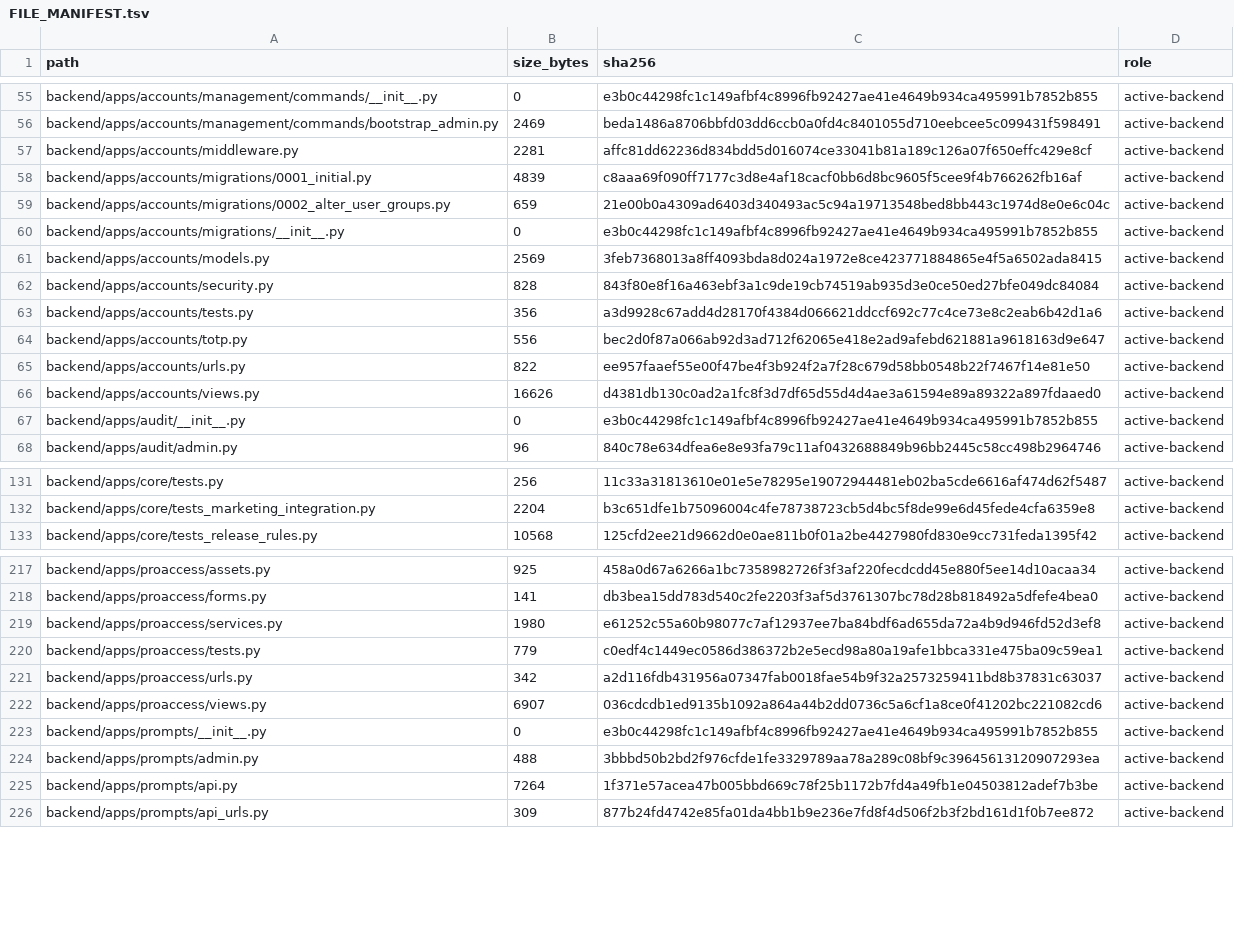
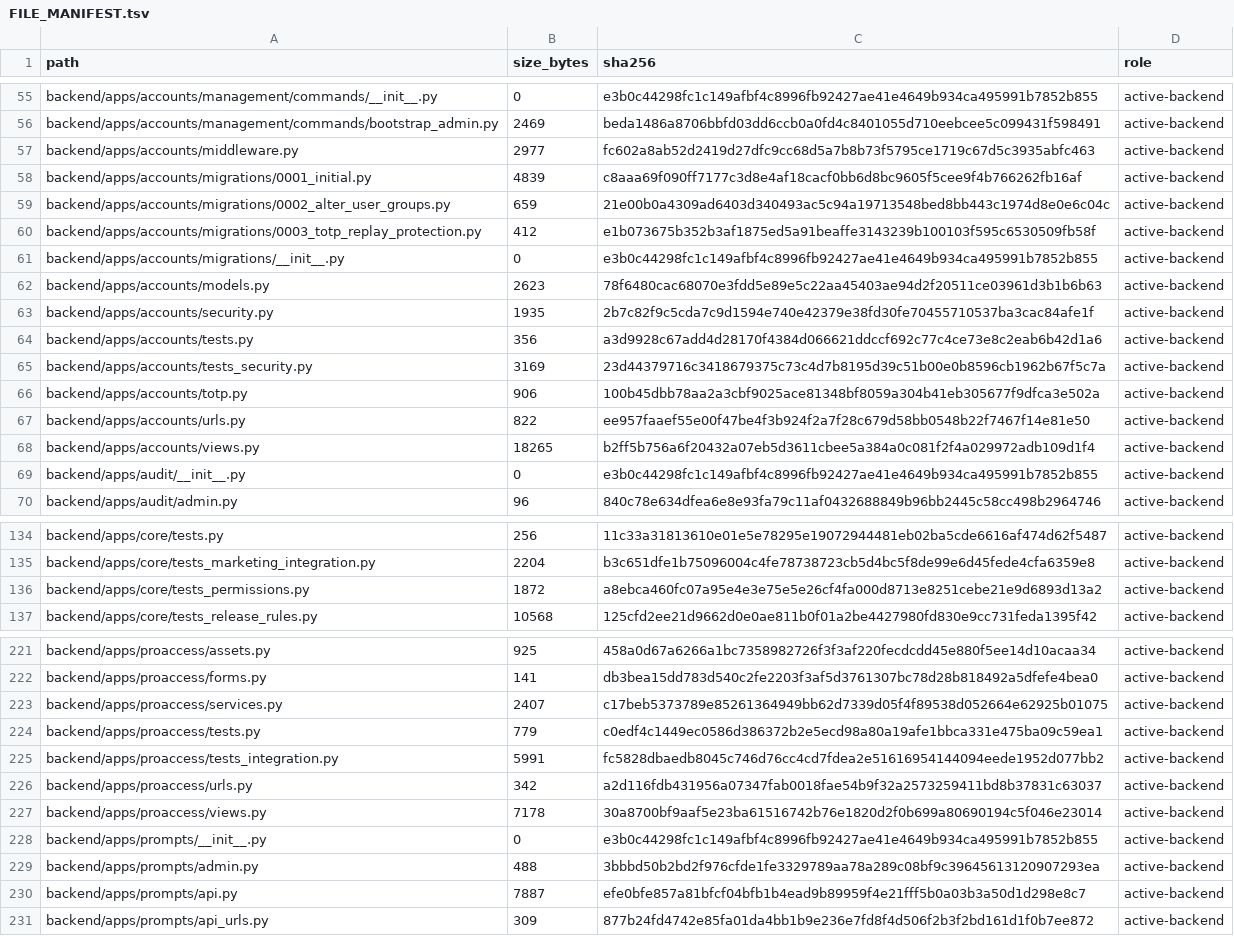
Before and after one commit to deckewandboden/prompmaster, a TSV file: FILE_MANIFEST.tsv, drawn as a sheet; only a part is shown, gaps mark what is left out; the diff covers the shown part only.

Commit message:
Fix real Pro cookie access, isolate admin reads and harden account security

```diff
--- a/FILE_MANIFEST.tsv
+++ b/FILE_MANIFEST.tsv
@@ -56,12 +56,14 @@ backend/apps/accounts/management/commands/__init__.py	0	e3b0c44298fc1c149afbf4c8
 backend/apps/accounts/management/commands/bootstrap_admin.py	2469	beda1486a8706bbfd03dd6ccb0a0fd4c8401055d710eebcee5c099431f598491	active-backend
-backend/apps/accounts/middleware.py	2281	affc81dd62236d834bdd5d016074ce33041b81a189c126a07f650effc429e8cf	active-backend
+backend/apps/accounts/middleware.py	2977	fc602a8ab52d2419d27dfc9cc68d5a7b8b73f5795ce1719c67d5c3935abfc463	active-backend
 backend/apps/accounts/migrations/0001_initial.py	4839	c8aaa69f090ff7177c3d8e4af18cacf0bb6d8bc9605f5cee9f4b766262fb16af	active-backend
 backend/apps/accounts/migrations/0002_alter_user_groups.py	659	21e00b0a4309ad6403d340493ac5c94a19713548bed8bb443c1974d8e0e6c04c	active-backend
+backend/apps/accounts/migrations/0003_totp_replay_protection.py	412	e1b073675b352b3af1875ed5a91beaffe3143239b100103f595c6530509fb58f	active-backend
 backend/apps/accounts/migrations/__init__.py	0	e3b0c44298fc1c149afbf4c8996fb92427ae41e4649b934ca495991b7852b855	active-backend
-backend/apps/accounts/models.py	2569	3feb7368013a8ff4093bda8d024a1972e8ce423771884865e4f5a6502ada8415	active-backend
-backend/apps/accounts/security.py	828	843f80e8f16a463ebf3a1c9de19cb74519ab935d3e0ce50ed27bfe049dc84084	active-backend
+backend/apps/accounts/models.py	2623	78f6480cac68070e3fdd5e89e5c22aa45403ae94d2f20511ce03961d3b1b6b63	active-backend
+backend/apps/accounts/security.py	1935	2b7c82f9c5cda7c9d1594e740e42379e38fd30fe70455710537ba3cac84afe1f	active-backend
 backend/apps/accounts/tests.py	356	a3d9928c67add4d28170f4384d066621ddccf692c77c4ce73e8c2eab6b42d1a6	active-backend
-backend/apps/accounts/totp.py	556	bec2d0f87a066ab92d3ad712f62065e418e2ad9afebd621881a9618163d9e647	active-backend
+backend/apps/accounts/tests_security.py	3169	23d44379716c3418679375c73c4d7b8195d39c51b00e0b8596cb1962b67f5c7a	active-backend
+backend/apps/accounts/totp.py	906	100b45dbb78aa2a3cbf9025ace81348bf8059a304b41eb305677f9dfca3e502a	active-backend
 backend/apps/accounts/urls.py	822	ee957faaef55e00f47be4f3b924f2a7f28c679d58bb0548b22f7467f14e81e50	active-backend
-backend/apps/accounts/views.py	16626	d4381db130c0ad2a1fc8f3d7df65d55d4d4ae3a61594e89a89322a897fdaaed0	active-backend
+backend/apps/accounts/views.py	18265	b2ff5b756a6f20432a07eb5d3611cbee5a384a0c081f2f4a029972adb109d1f4	active-backend
 backend/apps/audit/__init__.py	0	e3b0c44298fc1c149afbf4c8996fb92427ae41e4649b934ca495991b7852b855	active-backend
@@ -132,2 +135,3 @@ backend/apps/core/tests.py	256	11c33a31813610e01e5e78295e19072944481eb02ba5cde66
 backend/apps/core/tests_marketing_integration.py	2204	b3c651dfe1b75096004c4fe78738723cb5d4bc5f8de99e6d45fede4cfa6359e8	active-backend
+backend/apps/core/tests_permissions.py	1872	a8ebca460fc07a95e4e3e75e5e26cf4fa000d8713e8251cebe21e9d6893d13a2	active-backend
 backend/apps/core/tests_release_rules.py	10568	125cfd2ee21d9662d0e0ae811b0f01a2be4427980fd830e9cc731feda1395f42	active-backend
@@ -218,9 +222,10 @@ backend/apps/proaccess/assets.py	925	458a0d67a6266a1bc7358982726f3f3af220fecdcdd
 backend/apps/proaccess/forms.py	141	db3bea15dd783d540c2fe2203f3af5d3761307bc78d28b818492a5dfefe4bea0	active-backend
-backend/apps/proaccess/services.py	1980	e61252c55a60b98077c7af12937ee7ba84bdf6ad655da72a4b9d946fd52d3ef8	active-backend
+backend/apps/proaccess/services.py	2407	c17beb5373789e85261364949bb62d7339d05f4f89538d052664e62925b01075	active-backend
 backend/apps/proaccess/tests.py	779	c0edf4c1449ec0586d386372b2e5ecd98a80a19afe1bbca331e475ba09c59ea1	active-backend
+backend/apps/proaccess/tests_integration.py	5991	fc5828dbaedb8045c746d76cc4cd7fdea2e51616954144094eede1952d077bb2	active-backend
 backend/apps/proaccess/urls.py	342	a2d116fdb431956a07347fab0018fae54b9f32a2573259411bd8b37831c63037	active-backend
-backend/apps/proaccess/views.py	6907	036cdcdb1ed9135b1092a864a44b2dd0736c5a6cf1a8ce0f41202bc221082cd6	active-backend
+backend/apps/proaccess/views.py	7178	30a8700bf9aaf5e23ba61516742b76e1820d2f0b699a80690194c5f046e23014	active-backend
 backend/apps/prompts/__init__.py	0	e3b0c44298fc1c149afbf4c8996fb92427ae41e4649b934ca495991b7852b855	active-backend
 backend/apps/prompts/admin.py	488	3bbbd50b2bd2f976cfde1fe3329789aa78a289c08bf9c39645613120907293ea	active-backend
-backend/apps/prompts/api.py	7264	1f371e57acea47b005bbd669c78f25b1172b7fd4a49fb1e04503812adef7b3be	active-backend
+backend/apps/prompts/api.py	7887	efe0bfe857a81bfcf04bfb1b4ead9b89959f4e21fff5b0a03b3a50d1d298e8c7	active-backend
 backend/apps/prompts/api_urls.py	309	877b24fd4742e85fa01da4bb1b9e236e7fd8f4d506f2b3f2bd161d1f0b7ee872	active-backend
```
Also changed, not shown: 3 added rows and 18 edited cells elsewhere in this file, 26 other files.
